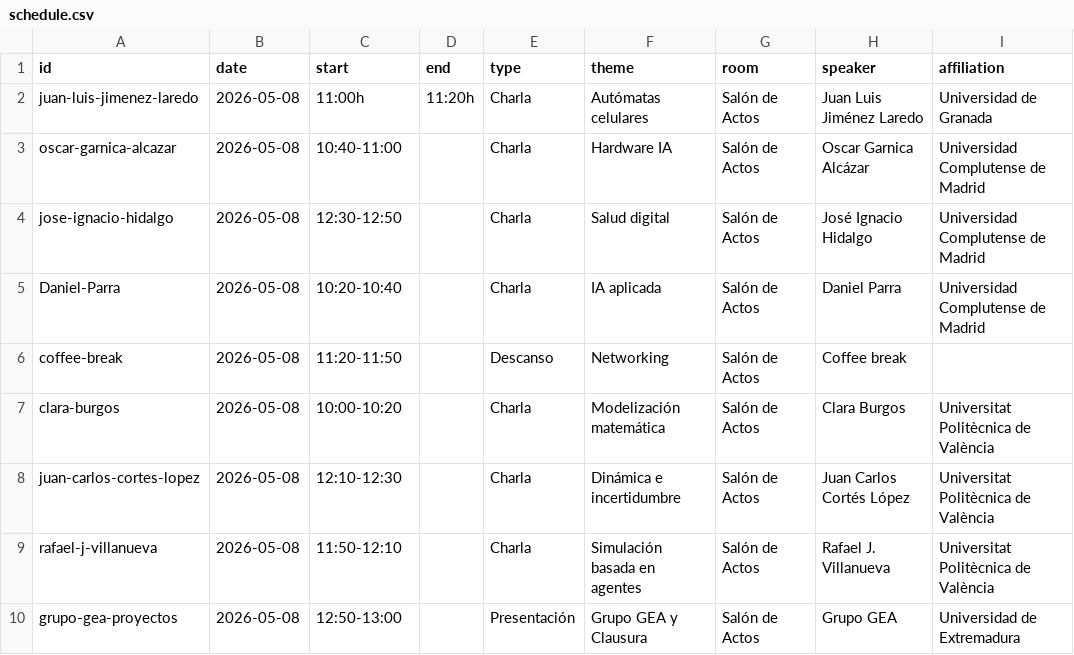
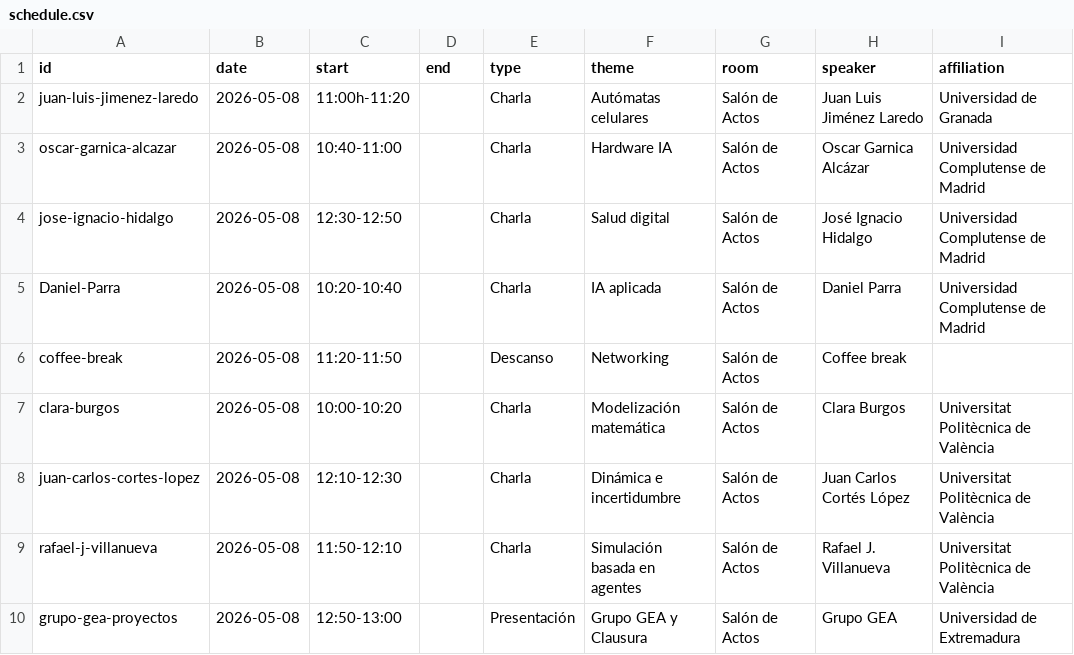
Before and after one commit to SEECS-Project/deepbio-2026, a CSV file: content/schedule.csv, drawn as a sheet; only a part is shown; the diff names each change by its address in the sheet, - before the commit and + after, or states it on an @@ line.

Commit message:
Update schedule.csv

```diff
--- a/content/schedule.csv
+++ b/content/schedule.csv
-C2 (start): 11:00h
+C2 (start): 11:00h-11:20
-D2 (end): 11:20h
+D2 (end): (empty)
```
